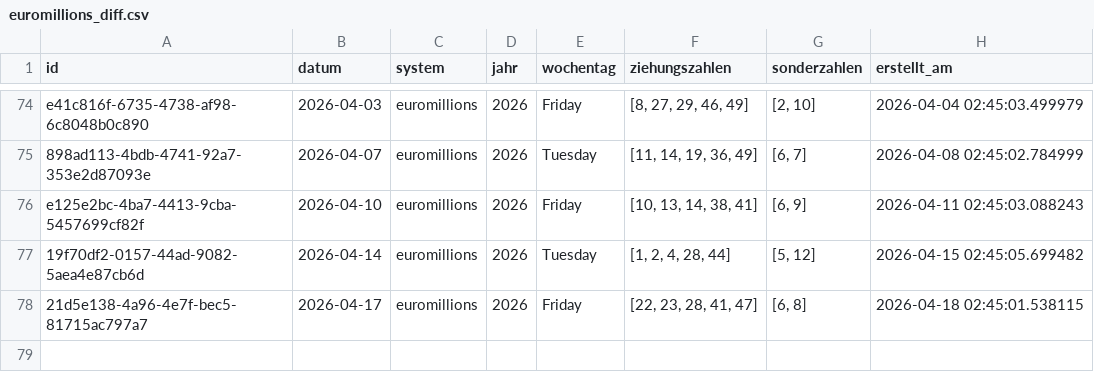
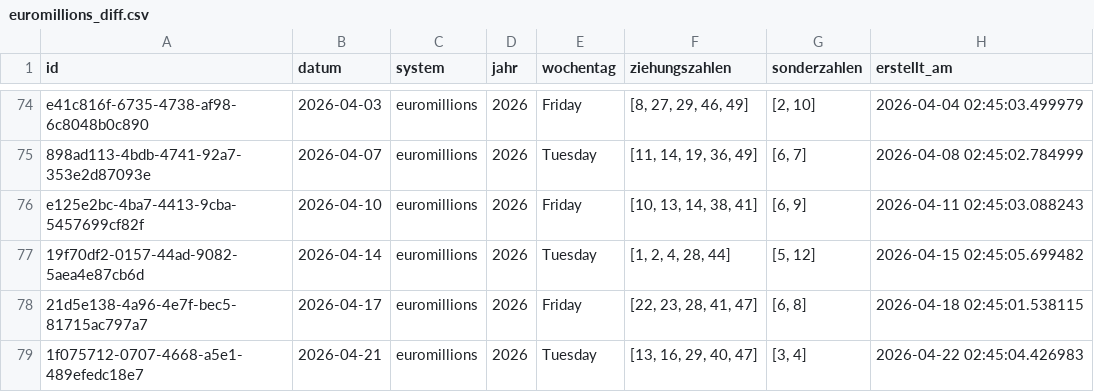
Before and after one commit to braamane/lotto, a CSV file: euromillions_diff.csv, drawn as a sheet; only a part is shown, gaps mark what is left out; the diff names each change by its address in the sheet, - before the commit and + after, or states it on an @@ line.

Commit message:
📤 Auto-Upload: neue Ziehungen für euromillions

```diff
--- a/euromillions_diff.csv
+++ b/euromillions_diff.csv
+row 79: 1f075712-0707-4668-a5e1-489efedc18e7 | 2026-04-21 | euromillions | 2026 | Tuesday | [13, 16, 29, 40, 47] | [3, 4] | 2026-04-22 02:45:04.426983
```
